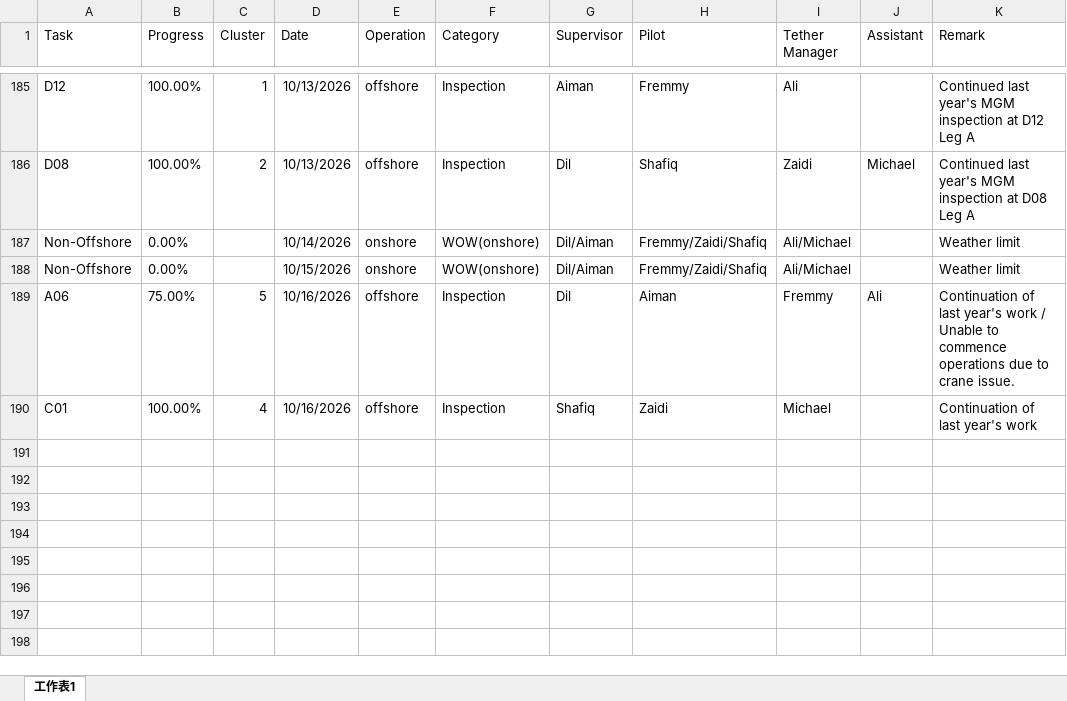
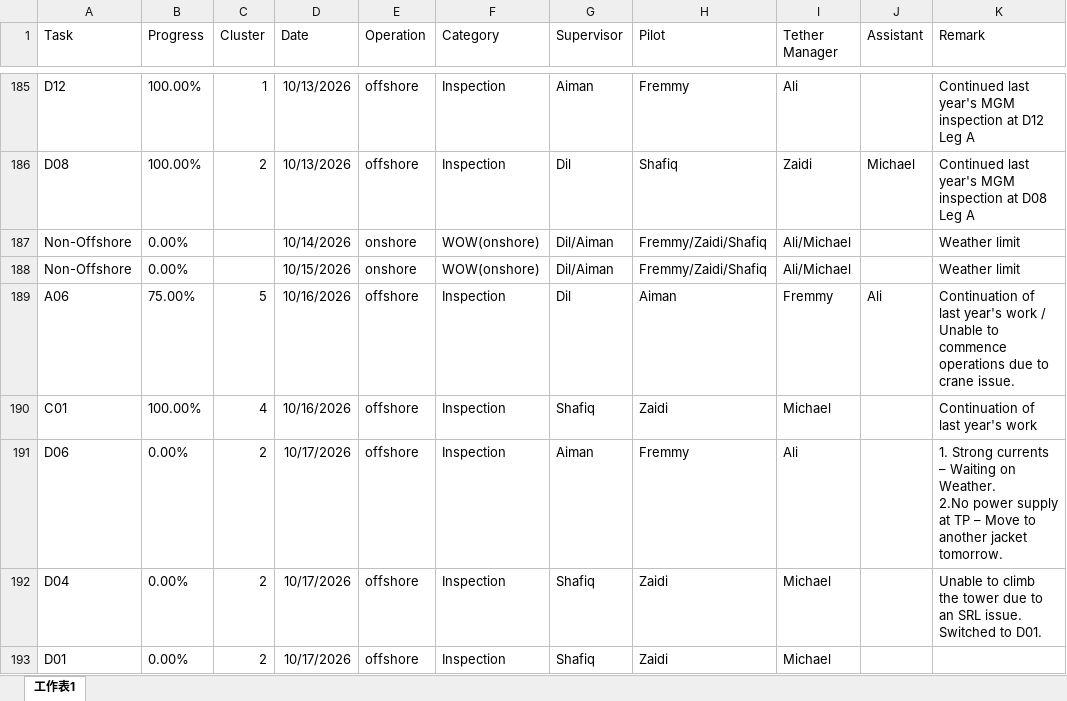
Before and after one commit to starrynight850509-dotcom/offshore-dashboard, an Excel workbook: progress.xlsx, sheet 工作表1, drawn as a sheet; only a part is shown, gaps mark what is left out; values as stored, in another font and other column widths than the file's, no borders; ↵ is a line break in a cell; the diff names each change by its address in the sheet, - before the commit and + after, or states it on an @@ line.

```diff
--- a/progress.xlsx (sheet 工作表1)
+++ b/progress.xlsx (sheet 工作表1)
+row 191: D06 | 0.00% | 2 | 10/17/2026 | offshore | Inspection | Aiman | Fremmy | Ali |  | 1. Strong currents – Waiting on Weather. ↵ 2.No power supply at TP – Move to another jacket tomorrow.
+row 192: D04 | 0.00% | 2 | 10/17/2026 | offshore | Inspection | Shafiq | Zaidi | Michael |  | Unable to climb the tower due to an SRL issue. Switched to D01.
+row 193: D01 | 0.00% | 2 | 10/17/2026 | offshore | Inspection | Shafiq | Zaidi | Michael
```
Also changed, not shown: hourly.xlsx, 3 other files.
